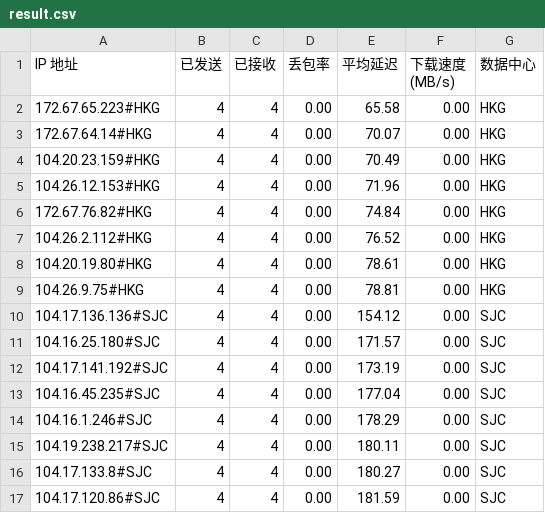
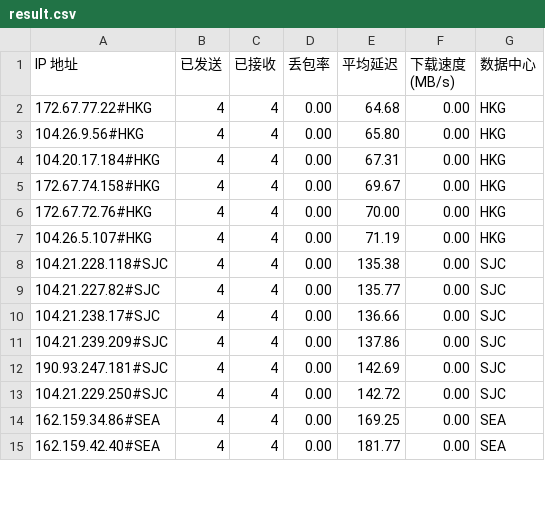
Before and after one commit to lls94/cf-address, a CSV file: dist/result.csv, drawn as a sheet; only a part is shown; the diff covers the shown part only.

```diff
--- a/dist/result.csv
+++ b/dist/result.csv
@@ -1,17 +1,15 @@
 IP 地址,已发送,已接收,丢包率,平均延迟,下载速度 (MB/s),数据中心
-172.67.65.223#HKG,4,4,0.00,65.58,0.00,HKG
-172.67.64.14#HKG,4,4,0.00,70.07,0.00,HKG
-104.20.23.159#HKG,4,4,0.00,70.49,0.00,HKG
-104.26.12.153#HKG,4,4,0.00,71.96,0.00,HKG
-172.67.76.82#HKG,4,4,0.00,74.84,0.00,HKG
-104.26.2.112#HKG,4,4,0.00,76.52,0.00,HKG
-104.20.19.80#HKG,4,4,0.00,78.61,0.00,HKG
-104.26.9.75#HKG,4,4,0.00,78.81,0.00,HKG
-104.17.136.136#SJC,4,4,0.00,154.12,0.00,SJC
-104.16.25.180#SJC,4,4,0.00,171.57,0.00,SJC
-104.17.141.192#SJC,4,4,0.00,173.19,0.00,SJC
-104.16.45.235#SJC,4,4,0.00,177.04,0.00,SJC
-104.16.1.246#SJC,4,4,0.00,178.29,0.00,SJC
-104.19.238.217#SJC,4,4,0.00,180.11,0.00,SJC
-104.17.133.8#SJC,4,4,0.00,180.27,0.00,SJC
-104.17.120.86#SJC,4,4,0.00,181.59,0.00,SJC
+172.67.77.22#HKG,4,4,0.00,64.68,0.00,HKG
+104.26.9.56#HKG,4,4,0.00,65.80,0.00,HKG
+104.20.17.184#HKG,4,4,0.00,67.31,0.00,HKG
+172.67.74.158#HKG,4,4,0.00,69.67,0.00,HKG
+172.67.72.76#HKG,4,4,0.00,70.00,0.00,HKG
+104.26.5.107#HKG,4,4,0.00,71.19,0.00,HKG
+104.21.228.118#SJC,4,4,0.00,135.38,0.00,SJC
+104.21.227.82#SJC,4,4,0.00,135.77,0.00,SJC
+104.21.238.17#SJC,4,4,0.00,136.66,0.00,SJC
+104.21.239.209#SJC,4,4,0.00,137.86,0.00,SJC
+190.93.247.181#SJC,4,4,0.00,142.69,0.00,SJC
+104.21.229.250#SJC,4,4,0.00,142.72,0.00,SJC
+162.159.34.86#SEA,4,4,0.00,169.25,0.00,SEA
+162.159.42.40#SEA,4,4,0.00,181.77,0.00,SEA
```
Also changed, not shown: 1 added row, 10 removed rows and 47 edited cells elsewhere in this file, 2 other files.
